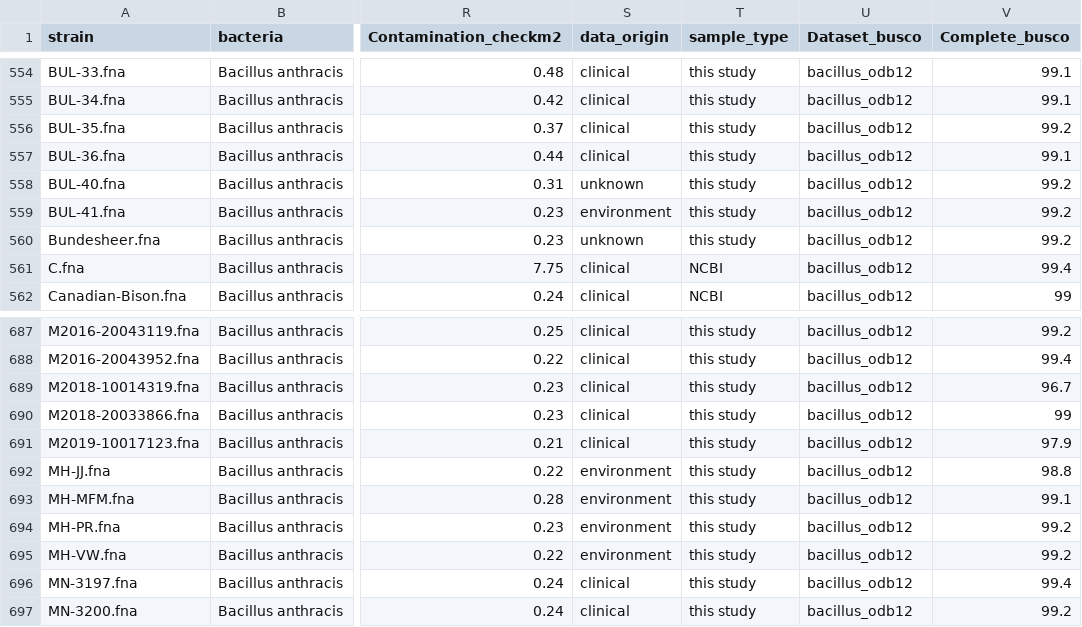
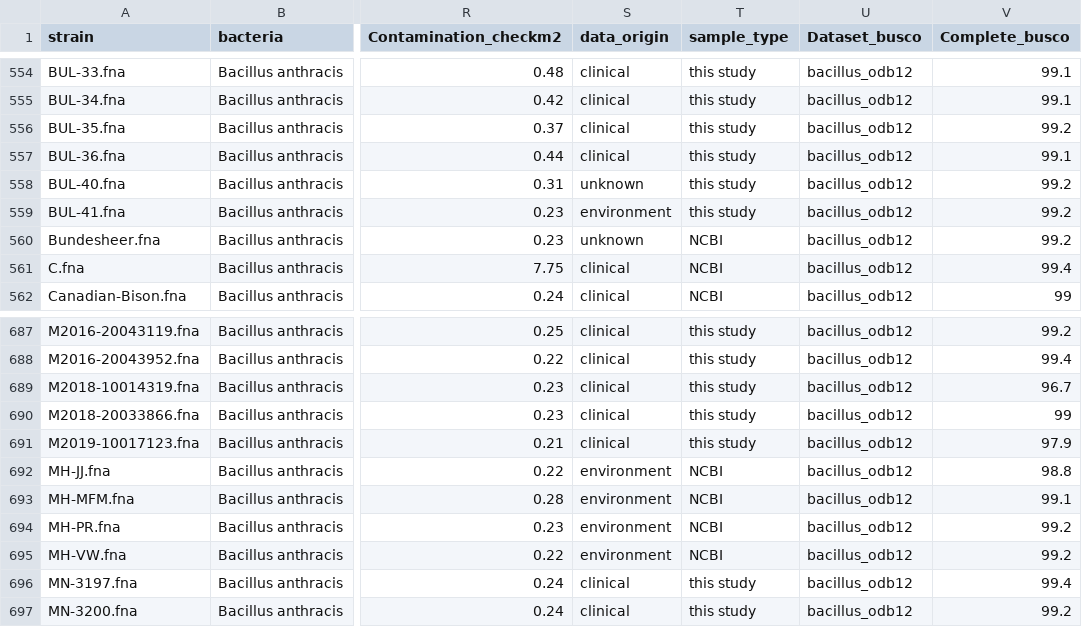
Before and after one commit to Kadsae/nxtthrax, a TSV file: config/metadata.tsv, drawn as a sheet; only a part is shown, gaps mark what is left out; the diff names each change by its address in the sheet, - before the commit and + after, or states it on an @@ line.

Commit message:
Update metadata.tsv

```diff
--- a/config/metadata.tsv
+++ b/config/metadata.tsv
-T560 (sample_type): this study
+T560 (sample_type): NCBI
-T692:T695 (sample_type): this study
+T692:T695 (sample_type): NCBI
```
